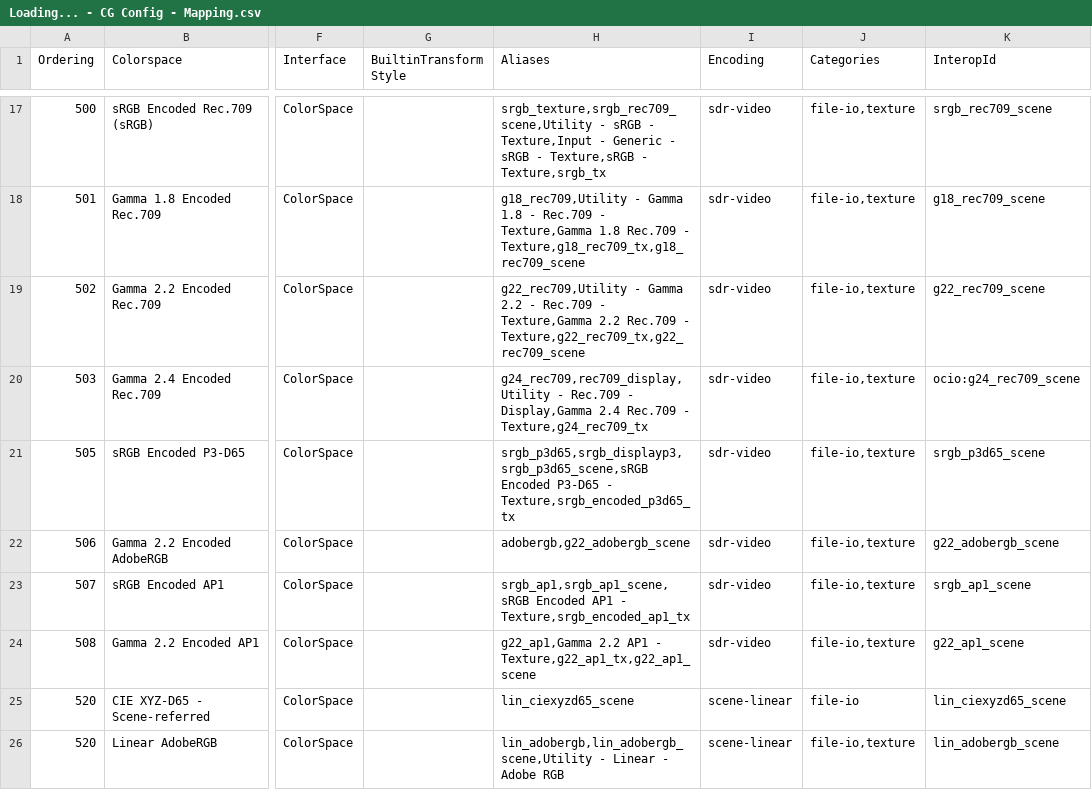
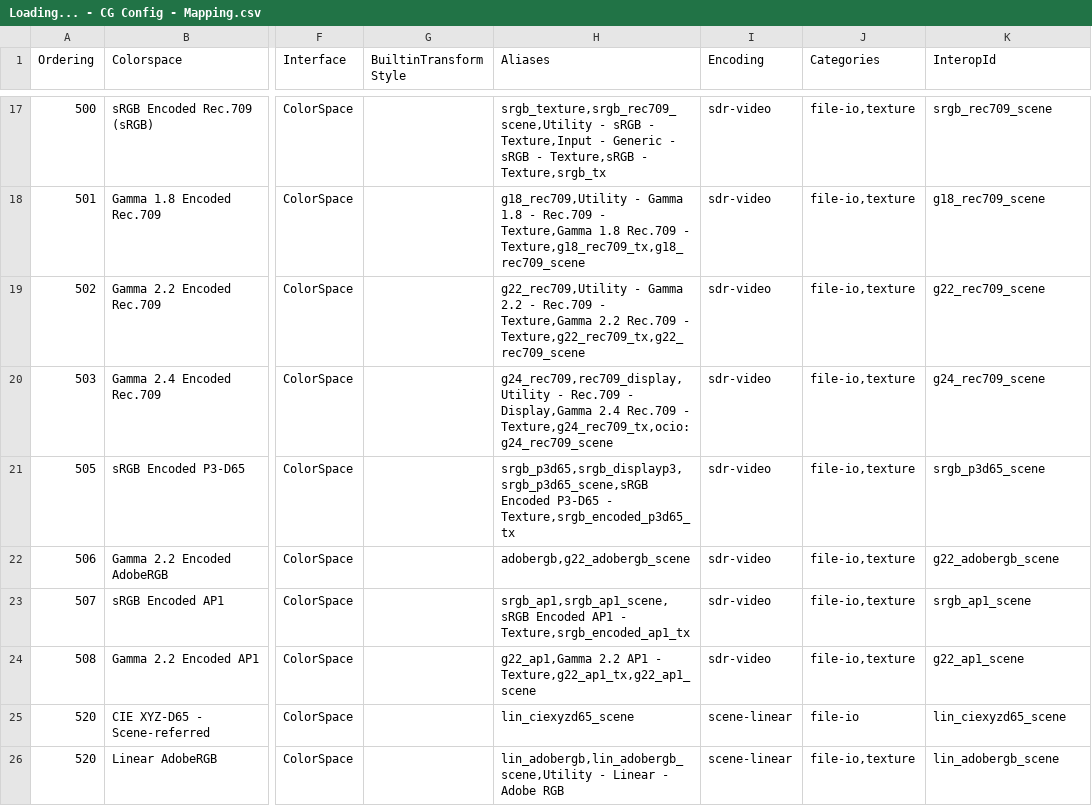
Before and after one commit to AcademySoftwareFoundation/OpenColorIO-Config-ACES, a CSV file: opencolorio_config_aces/config/cg/generate/resources/Loading... - CG Config - Mapping.csv, drawn as a sheet; only a part is shown, gaps mark what is left out; the diff names each change by its address in the sheet, - before the commit and + after, or states it on an @@ line.

Commit message:
Modify interop ID for g24_rec709_scene (#181)
Rename the InteropId for the 'Gamma 2.4 Encoded Rec.709' colorspace
from 'ocio:g24_rec709_scene' to 'g24_rec709_scene', now that it is
an official CIF texture colorspace as of the 1.1 revision. Both
identifiers are kept as aliases for backward compatibility.

Fixes #178

Signed-off-by: 17tet <sirenhadis@gmail.com>
Co-authored-by: Doug Walker <doug.walker@autodesk.com>

```diff
--- a/opencolorio_config_aces/config/cg/generate/resources/Loading... - CG Config - Mapping.csv
+++ b/opencolorio_config_aces/config/cg/generate/resources/Loading... - CG Config - Mapping.csv
-H20 (Aliases): …Rec.709 - Texture,g24_rec709_tx
+H20 (Aliases): …Rec.709 - Texture,g24_rec709_tx,ocio:g24_rec709_scene
-K20 (InteropId): ocio:g24_rec709_scene
+K20 (InteropId): g24_rec709_scene
```
Also changed, not shown: opencolorio_config_aces/config/studio/generate/resources/Loading... - Studio Config - Mapping.csv.
